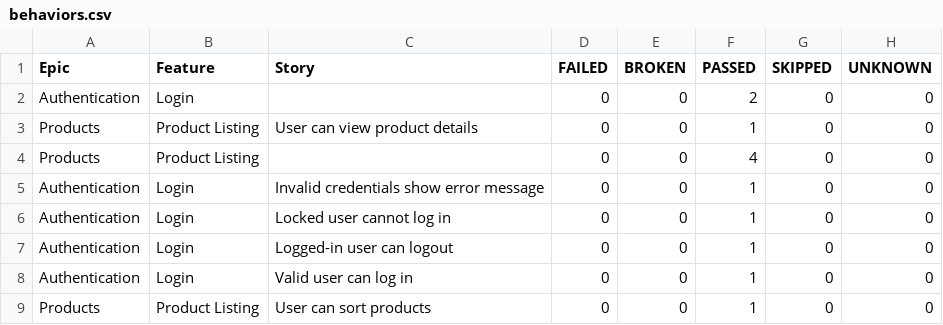
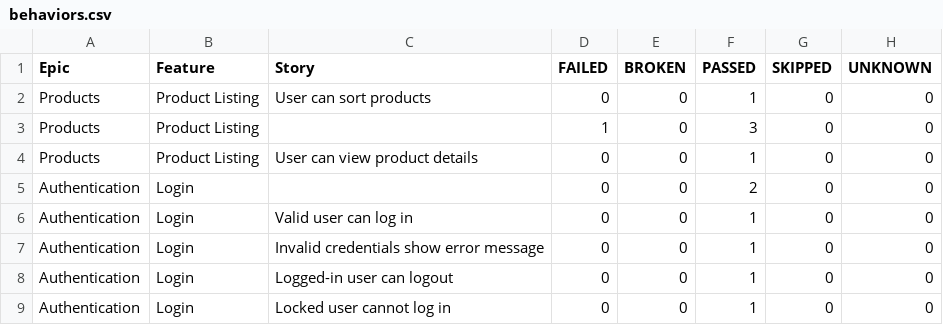
Before and after one commit to RolandBissah10/UI-Automation-Test-With-Selenide, a CSV file: data/behaviors.csv, drawn as a sheet.

```diff
--- a/data/behaviors.csv
+++ b/data/behaviors.csv
@@ -1,9 +1,9 @@
 "Epic","Feature","Story","FAILED","BROKEN","PASSED","SKIPPED","UNKNOWN"
+"Products","Product Listing","User can sort products","0","0","1","0","0"
+"Products","Product Listing","","1","0","3","0","0"
+"Products","Product Listing","User can view product details","0","0","1","0","0"
 "Authentication","Login","","0","0","2","0","0"
-"Products","Product Listing","User can view product details","0","0","1","0","0"
-"Products","Product Listing","","0","0","4","0","0"
+"Authentication","Login","Valid user can log in","0","0","1","0","0"
 "Authentication","Login","Invalid credentials show error message","0","0","1","0","0"
+"Authentication","Login","Logged-in user can logout","0","0","1","0","0"
 "Authentication","Login","Locked user cannot log in","0","0","1","0","0"
-"Authentication","Login","Logged-in user can logout","0","0","1","0","0"
-"Authentication","Login","Valid user can log in","0","0","1","0","0"
-"Products","Product Listing","User can sort products","0","0","1","0","0"
```
Also changed, not shown: data/suites.csv, 49 other files.
